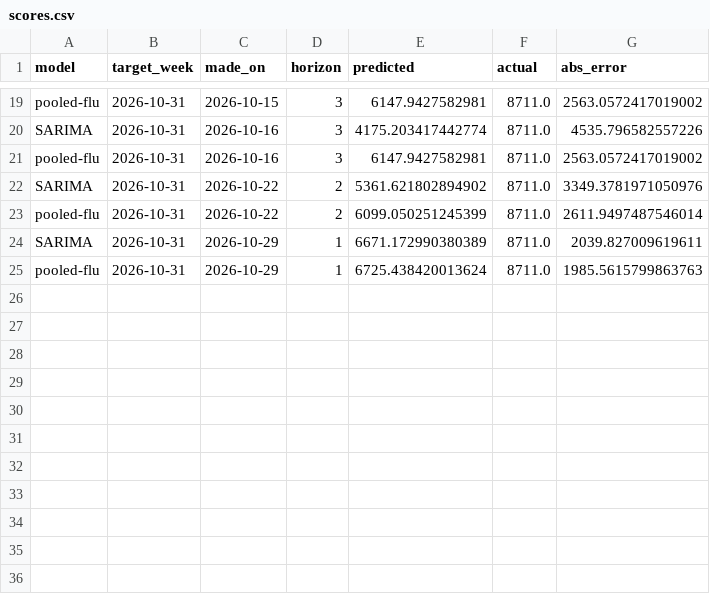
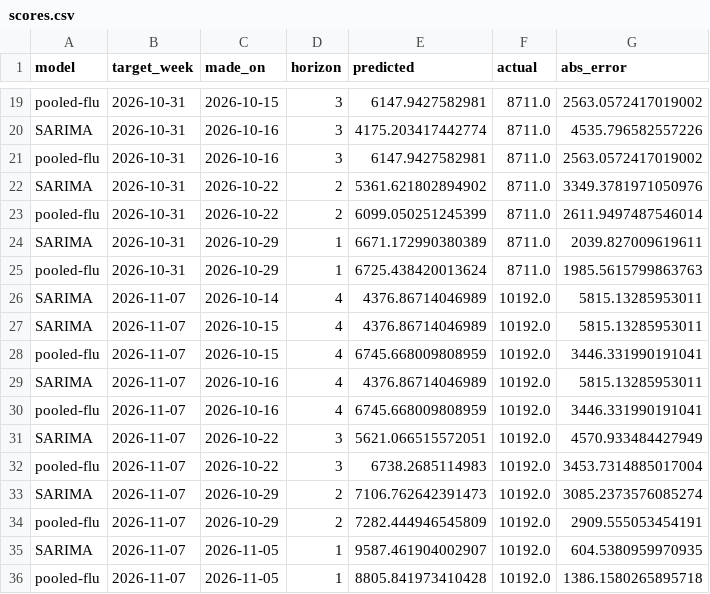
Before and after one commit to preyashipoddar/flu-admissions-forecast, a CSV file: data/scores.csv, drawn as a sheet; only a part is shown, gaps mark what is left out.

```diff
--- a/data/scores.csv
+++ b/data/scores.csv
@@ -25 +25,12 @@ SARIMA,2026-10-31,2026-10-29,1,6671.172990380389,8711.0,2039.827009619611
 pooled-flu,2026-10-31,2026-10-29,1,6725.438420013624,8711.0,1985.5615799863763
+SARIMA,2026-11-07,2026-10-14,4,4376.86714046989,10192.0,5815.13285953011
+SARIMA,2026-11-07,2026-10-15,4,4376.86714046989,10192.0,5815.13285953011
+pooled-flu,2026-11-07,2026-10-15,4,6745.668009808959,10192.0,3446.331990191041
+SARIMA,2026-11-07,2026-10-16,4,4376.86714046989,10192.0,5815.13285953011
+pooled-flu,2026-11-07,2026-10-16,4,6745.668009808959,10192.0,3446.331990191041
+SARIMA,2026-11-07,2026-10-22,3,5621.066515572051,10192.0,4570.933484427949
+pooled-flu,2026-11-07,2026-10-22,3,6738.2685114983,10192.0,3453.7314885017004
+SARIMA,2026-11-07,2026-10-29,2,7106.762642391473,10192.0,3085.2373576085274
+pooled-flu,2026-11-07,2026-10-29,2,7282.444946545809,10192.0,2909.555053454191
+SARIMA,2026-11-07,2026-11-05,1,9587.461904002907,10192.0,604.5380959970935
+pooled-flu,2026-11-07,2026-11-05,1,8805.841973410428,10192.0,1386.1580265895718
```
Also changed, not shown: data/predictions.csv.
